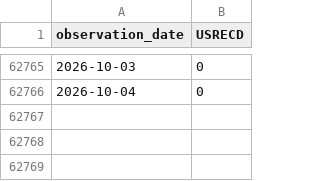
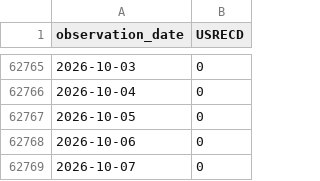
Before and after one commit to eric714/yield-curve-3d, a CSV file: data/raw/fred/USRECD.csv, drawn as a sheet; only a part is shown, gaps mark what is left out; the diff names each change by its address in the sheet, - before the commit and + after, or states it on an @@ line.

```diff
--- a/data/raw/fred/USRECD.csv
+++ b/data/raw/fred/USRECD.csv
+row 62767: 2026-10-05 | 0
+row 62768: 2026-10-06 | 0
+row 62769: 2026-10-07 | 0
```
Also changed, not shown: data/raw/fred/USRECDP.csv, data/raw/fred/WALCL.csv, 5 other files.
